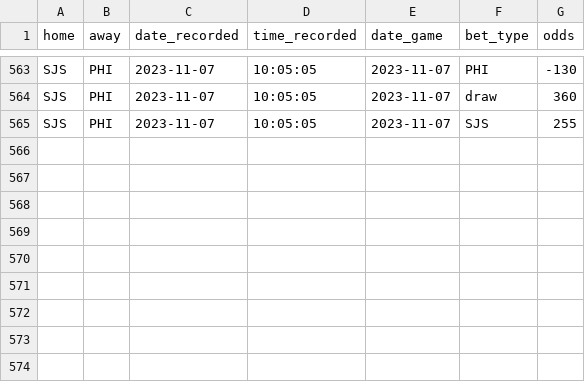
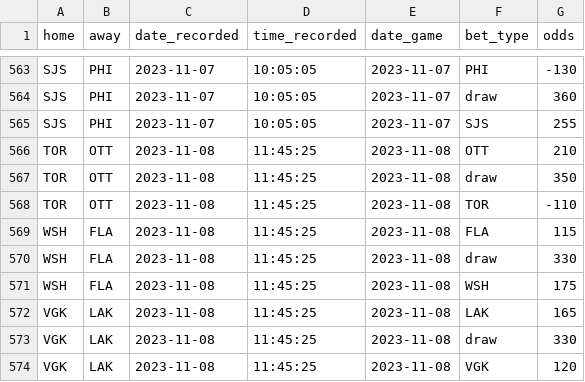
Before and after one commit to michalekb11/NHL-expected-goals, a CSV file: data/daily/odds/60min_odds.csv, drawn as a sheet; only a part is shown, gaps mark what is left out; the diff names each change by its address in the sheet, - before the commit and + after, or states it on an @@ line.

Commit message:
daily scrape

```diff
--- a/data/daily/odds/60min_odds.csv
+++ b/data/daily/odds/60min_odds.csv
+row 566: TOR | OTT | 2023-11-08 | 11:45:25 | 2023-11-08 | OTT | 210
+row 567: TOR | OTT | 2023-11-08 | 11:45:25 | 2023-11-08 | draw | 350
+row 568: TOR | OTT | 2023-11-08 | 11:45:25 | 2023-11-08 | TOR | -110
+row 569: WSH | FLA | 2023-11-08 | 11:45:25 | 2023-11-08 | FLA | 115
+row 570: WSH | FLA | 2023-11-08 | 11:45:25 | 2023-11-08 | draw | 330
+row 571: WSH | FLA | 2023-11-08 | 11:45:25 | 2023-11-08 | WSH | 175
+row 572: VGK | LAK | 2023-11-08 | 11:45:25 | 2023-11-08 | LAK | 165
+row 573: VGK | LAK | 2023-11-08 | 11:45:25 | 2023-11-08 | draw | 330
+row 574: VGK | LAK | 2023-11-08 | 11:45:25 | 2023-11-08 | VGK | 120
```
Also changed, not shown: data/daily/DF_projected_goalies.csv, data/daily/odds/ml_odds.csv, 5 other files.
